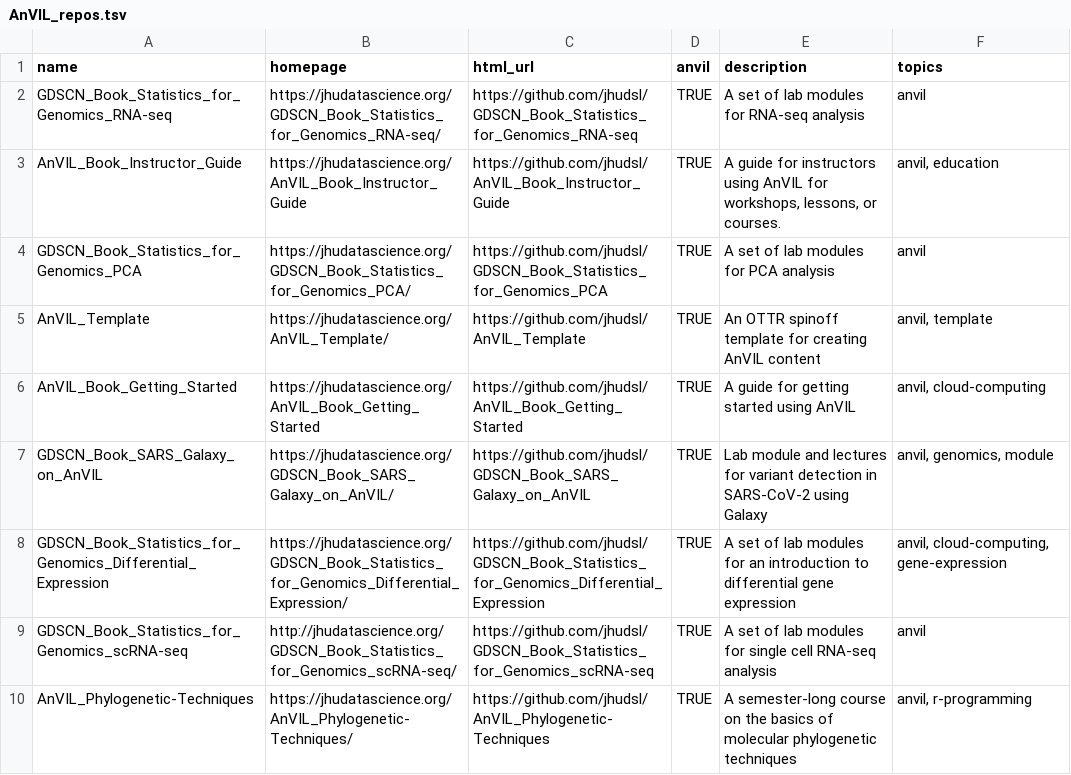
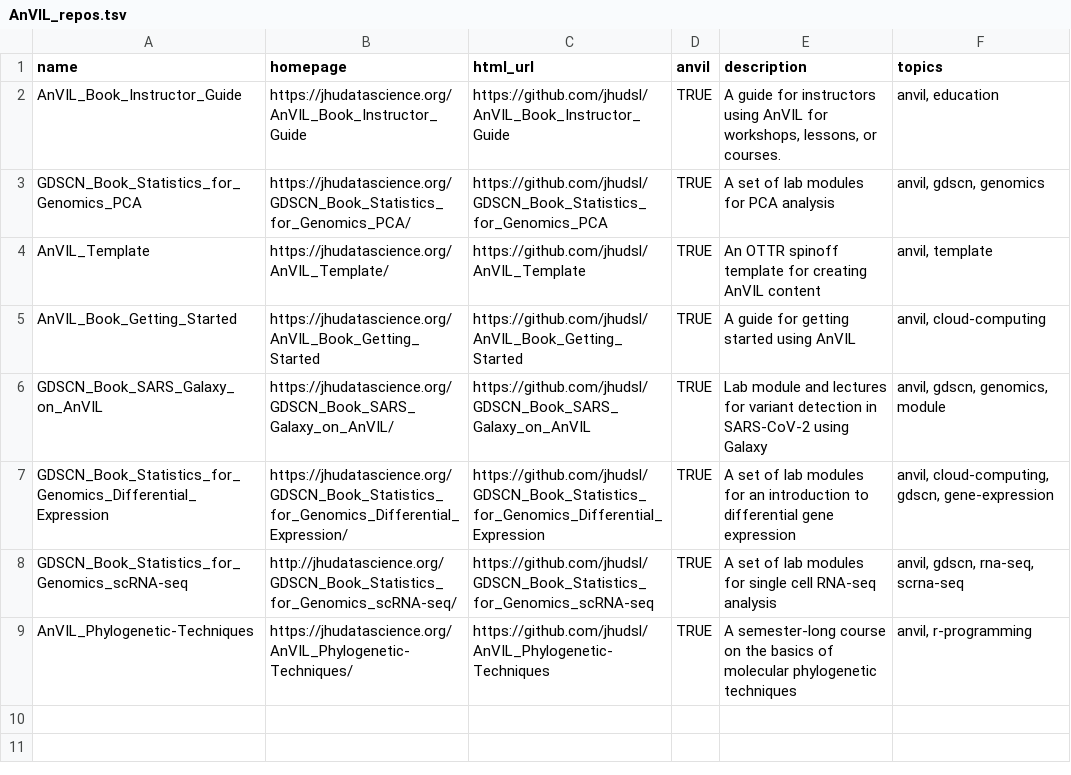
Before and after one commit to fhdsl/AnVIL_Book_Epigenetics_Intro, a TSV file: resources/AnVIL_repos.tsv, drawn as a sheet.

Commit message:
add AnVIL repos

```diff
--- a/resources/AnVIL_repos.tsv
+++ b/resources/AnVIL_repos.tsv
@@ -1,10 +1,9 @@
 name	homepage	html_url	anvil	description	topics
-GDSCN_Book_Statistics_for_Genomics_RNA-seq	https://jhudatascience.org/GDSCN_Book_Statistics_for_Genomics_RNA-seq/	https://github.com/jhudsl/GDSCN_Book_Statistics_for_Genomics_RNA-seq	TRUE	A set of lab modules for RNA-seq analysis	anvil
 AnVIL_Book_Instructor_Guide	https://jhudatascience.org/AnVIL_Book_Instructor_Guide	https://github.com/jhudsl/AnVIL_Book_Instructor_Guide	TRUE	A guide for instructors using AnVIL for workshops, lessons, or courses.	anvil, education
-GDSCN_Book_Statistics_for_Genomics_PCA	https://jhudatascience.org/GDSCN_Book_Statistics_for_Genomics_PCA/	https://github.com/jhudsl/GDSCN_Book_Statistics_for_Genomics_PCA	TRUE	A set of lab modules for PCA analysis	anvil
+GDSCN_Book_Statistics_for_Genomics_PCA	https://jhudatascience.org/GDSCN_Book_Statistics_for_Genomics_PCA/	https://github.com/jhudsl/GDSCN_Book_Statistics_for_Genomics_PCA	TRUE	A set of lab modules for PCA analysis	anvil, gdscn, genomics
 AnVIL_Template	https://jhudatascience.org/AnVIL_Template/	https://github.com/jhudsl/AnVIL_Template	TRUE	An OTTR spinoff template for creating AnVIL content	anvil, template
 AnVIL_Book_Getting_Started	https://jhudatascience.org/AnVIL_Book_Getting_Started	https://github.com/jhudsl/AnVIL_Book_Getting_Started	TRUE	A guide for getting started using AnVIL 	anvil, cloud-computing
-GDSCN_Book_SARS_Galaxy_on_AnVIL	https://jhudatascience.org/GDSCN_Book_SARS_Galaxy_on_AnVIL/	https://github.com/jhudsl/GDSCN_Book_SARS_Galaxy_on_AnVIL	TRUE	Lab module and lectures for variant detection in SARS-CoV-2 using Galaxy	anvil, genomics, module
-GDSCN_Book_Statistics_for_Genomics_Differential_Expression	https://jhudatascience.org/GDSCN_Book_Statistics_for_Genomics_Differential_Expression/	https://github.com/jhudsl/GDSCN_Book_Statistics_for_Genomics_Differential_Expression	TRUE	A set of lab modules for an introduction to differential gene expression	anvil, cloud-computing, gene-expression
-GDSCN_Book_Statistics_for_Genomics_scRNA-seq	http://jhudatascience.org/GDSCN_Book_Statistics_for_Genomics_scRNA-seq/	https://github.com/jhudsl/GDSCN_Book_Statistics_for_Genomics_scRNA-seq	TRUE	A set of lab modules for single cell RNA-seq analysis	anvil
+GDSCN_Book_SARS_Galaxy_on_AnVIL	https://jhudatascience.org/GDSCN_Book_SARS_Galaxy_on_AnVIL/	https://github.com/jhudsl/GDSCN_Book_SARS_Galaxy_on_AnVIL	TRUE	Lab module and lectures for variant detection in SARS-CoV-2 using Galaxy	anvil, gdscn, genomics, module
+GDSCN_Book_Statistics_for_Genomics_Differential_Expression	https://jhudatascience.org/GDSCN_Book_Statistics_for_Genomics_Differential_Expression/	https://github.com/jhudsl/GDSCN_Book_Statistics_for_Genomics_Differential_Expression	TRUE	A set of lab modules for an introduction to differential gene expression	anvil, cloud-computing, gdscn, gene-expression
+GDSCN_Book_Statistics_for_Genomics_scRNA-seq	http://jhudatascience.org/GDSCN_Book_Statistics_for_Genomics_scRNA-seq/	https://github.com/jhudsl/GDSCN_Book_Statistics_for_Genomics_scRNA-seq	TRUE	A set of lab modules for single cell RNA-seq analysis	anvil, gdscn, rna-seq, scrna-seq
 AnVIL_Phylogenetic-Techniques	https://jhudatascience.org/AnVIL_Phylogenetic-Techniques/	https://github.com/jhudsl/AnVIL_Phylogenetic-Techniques	TRUE	A semester-long course on the basics of molecular phylogenetic techniques	anvil, r-programming
```
